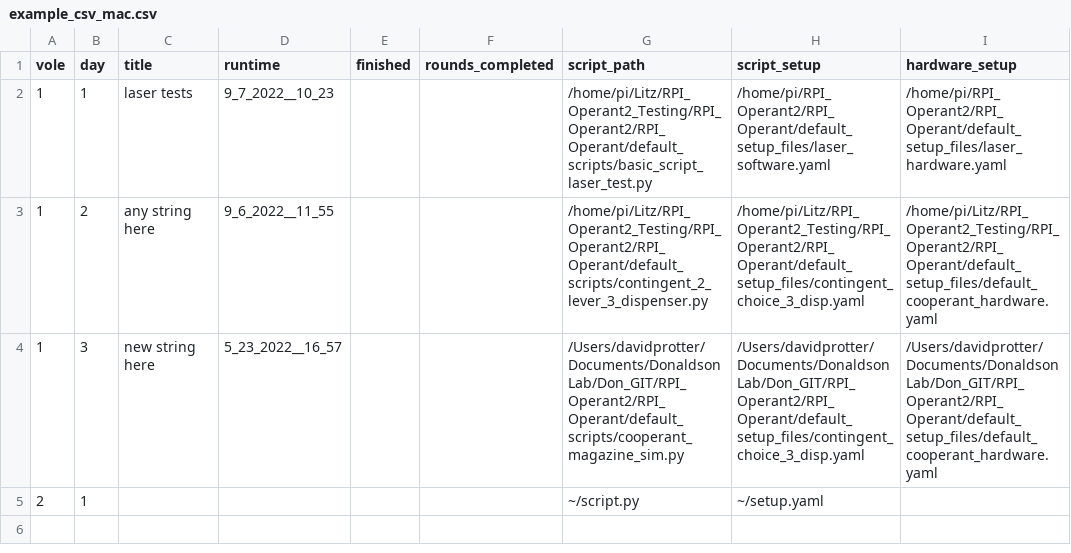
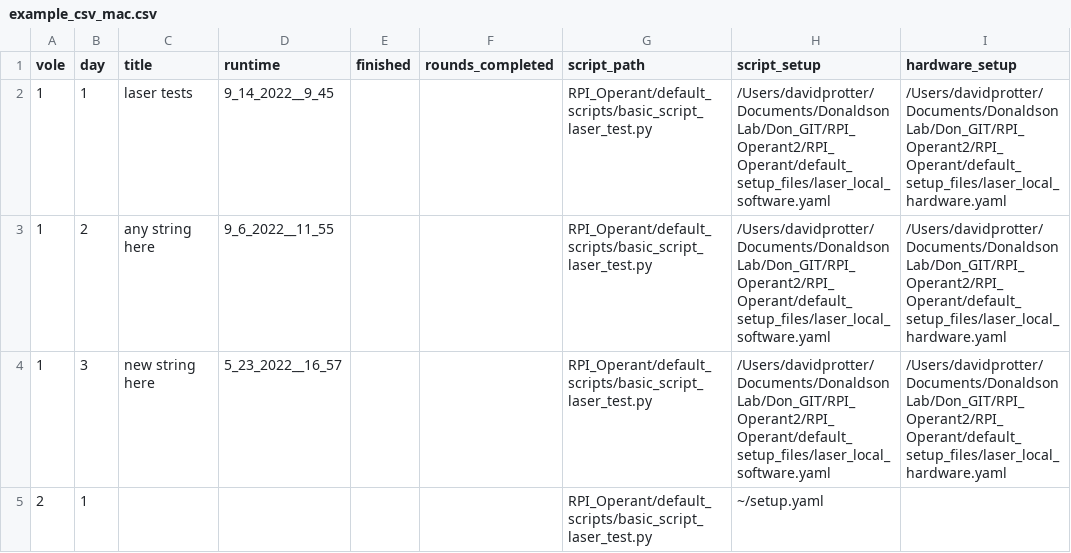
Before and after one commit to dprotter/RPI_Operant2, a CSV file: RPI_Operant/example_csv_mac.csv, drawn as a sheet; only a part is shown; the diff names each change by its address in the sheet, - before the commit and + after, or states it on an @@ line.

Commit message:
ready to test on hardware

```diff
--- a/RPI_Operant/example_csv_mac.csv
+++ b/RPI_Operant/example_csv_mac.csv
-D2 (runtime): 9_7_2022__10_23
+D2 (runtime): 9_14_2022__9_45
-G2 (script_path): /home/pi/Litz/RPI_Operant2_Testing/RPI_Operant2/RPI_Operant/default_scripts/basic_script_laser_test.py
+G2 (script_path): RPI_Operant/default_scripts/basic_script_laser_test.py
-H2 (script_setup): /home/pi/RPI_Operant2/RPI_Operant/default_setup_files/laser_software.yaml
+H2 (script_setup): /Users/davidprotter/Documents/Donaldson Lab/Don_GIT/RPI_Operant2/RPI_Operant/default_setup_files/laser_local_software.yaml
-I2 (hardware_setup): /home/pi/RPI_Operant2/RPI_Operant/default_setup_files/laser_hardware.yaml
+I2 (hardware_setup): /Users/davidprotter/Documents/Donaldson Lab/Don_GIT/RPI_Operant2/RPI_Operant/default_setup_files/laser_local_hardware.yaml
-G3 (script_path): /home/pi/Litz/RPI_Operant2_Testing/RPI_Operant2/RPI_Operant/default_scripts/contingent_2_lever_3_dispenser.py
+G3 (script_path): RPI_Operant/default_scripts/basic_script_laser_test.py
-H3 (script_setup): /home/pi/Litz/RPI_Operant2_Testing/RPI_Operant2/RPI_Operant/default_setup_files/contingent_choice_3_disp.yaml
+H3 (script_setup): /Users/davidprotter/Documents/Donaldson Lab/Don_GIT/RPI_Operant2/RPI_Operant/default_setup_files/laser_local_software.yaml
-I3 (hardware_setup): /home/pi/Litz/RPI_Operant2_Testing/RPI_Operant2/RPI_Operant/default_setup_files/default_cooperant_hardware.yaml
+I3 (hardware_setup): /Users/davidprotter/Documents/Donaldson Lab/Don_GIT/RPI_Operant2/RPI_Operant/default_setup_files/laser_local_hardware.yaml
-G4 (script_path): /Users/davidprotter/Documents/Donaldson Lab/Don_GIT/RPI_Operant2/RPI_Operant/default_scripts/cooperant_magazine_sim.py
+G4 (script_path): RPI_Operant/default_scripts/basic_script_laser_test.py
-H4 (script_setup): /Users/davidprotter/Documents/Donaldson Lab/Don_GIT/RPI_Operant2/RPI_Operant/default_setup_files/contingent_choice_3_disp.yaml
+H4 (script_setup): /Users/davidprotter/Documents/Donaldson Lab/Don_GIT/RPI_Operant2/RPI_Operant/default_setup_files/laser_local_software.yaml
-I4 (hardware_setup): /Users/davidprotter/Documents/Donaldson Lab/Don_GIT/RPI_Operant2/RPI_Operant/default_setup_files/default_cooperant_hardware.yaml
+I4 (hardware_setup): /Users/davidprotter/Documents/Donaldson Lab/Don_GIT/RPI_Operant2/RPI_Operant/default_setup_files/laser_local_hardware.yaml
-G5 (script_path): ~/script.py
+G5 (script_path): RPI_Operant/default_scripts/basic_script_laser_test.py
```
